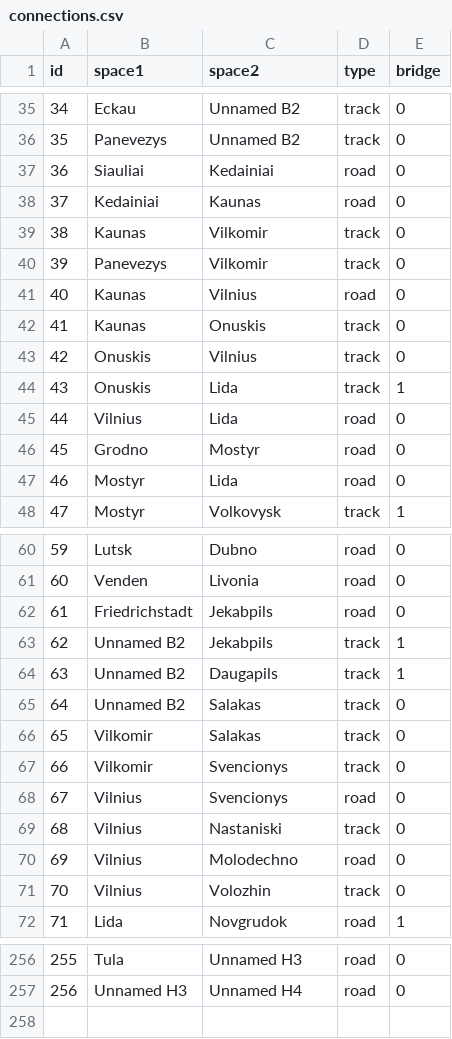
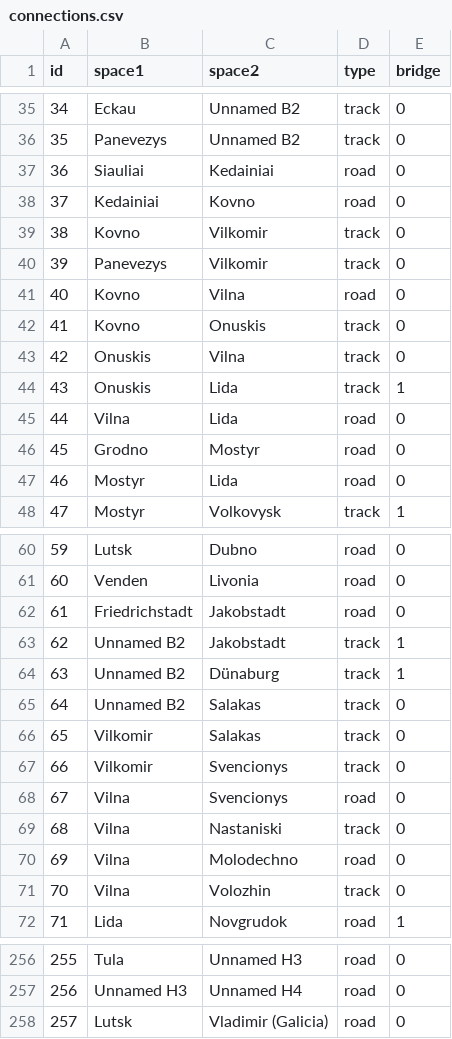
Before and after one commit to denational/1812-napoleons-fateful-march, a CSV file: tools/connections.csv, drawn as a sheet; only a part is shown, gaps mark what is left out; the diff covers the shown part only.

Commit message:
add supply and lines of communications; fix some bugs in data entry code, handle umlaut in Dunaburg's name in gendata.js

```diff
--- a/tools/connections.csv
+++ b/tools/connections.csv
@@ -37,10 +37,10 @@ id,space1,space2,type,bridge
 36,Siauliai,Kedainiai,road,0
-37,Kedainiai,Kaunas,road,0
-38,Kaunas,Vilkomir,track,0
+37,Kedainiai,Kovno,road,0
+38,Kovno,Vilkomir,track,0
 39,Panevezys,Vilkomir,track,0
-40,Kaunas,Vilnius,road,0
-41,Kaunas,Onuskis,track,0
-42,Onuskis,Vilnius,track,0
+40,Kovno,Vilna,road,0
+41,Kovno,Onuskis,track,0
+42,Onuskis,Vilna,track,0
 43,Onuskis,Lida,track,1
-44,Vilnius,Lida,road,0
+44,Vilna,Lida,road,0
 45,Grodno,Mostyr,road,0
@@ -61,5 +61,5 @@ id,space1,space2,type,bridge
 60,Venden,Livonia,road,0
-61,Friedrichstadt,Jekabpils,road,0
-62,Unnamed B2,Jekabpils,track,1
-63,Unnamed B2,Daugapils,track,1
+61,Friedrichstadt,Jakobstadt,road,0
+62,Unnamed B2,Jakobstadt,track,1
+63,Unnamed B2,Dünaburg,track,1
 64,Unnamed B2,Salakas,track,0
@@ -67,6 +67,6 @@ id,space1,space2,type,bridge
 66,Vilkomir,Svencionys,track,0
-67,Vilnius,Svencionys,road,0
-68,Vilnius,Nastaniski,track,0
-69,Vilnius,Molodechno,road,0
-70,Vilnius,Volozhin,track,0
+67,Vilna,Svencionys,road,0
+68,Vilna,Nastaniski,track,0
+69,Vilna,Molodechno,road,0
+70,Vilna,Volozhin,track,0
 71,Lida,Novgrudok,road,1
@@ -257 +257,2 @@ id,space1,space2,type,bridge
 256,Unnamed H3,Unnamed H4,road,0
+257,Lutsk,Vladimir (Galicia),road,0
```
Also changed, not shown: 7 edited cells elsewhere in this file, tools/mapped_connections.csv, tools/names.csv, 6 other files.
